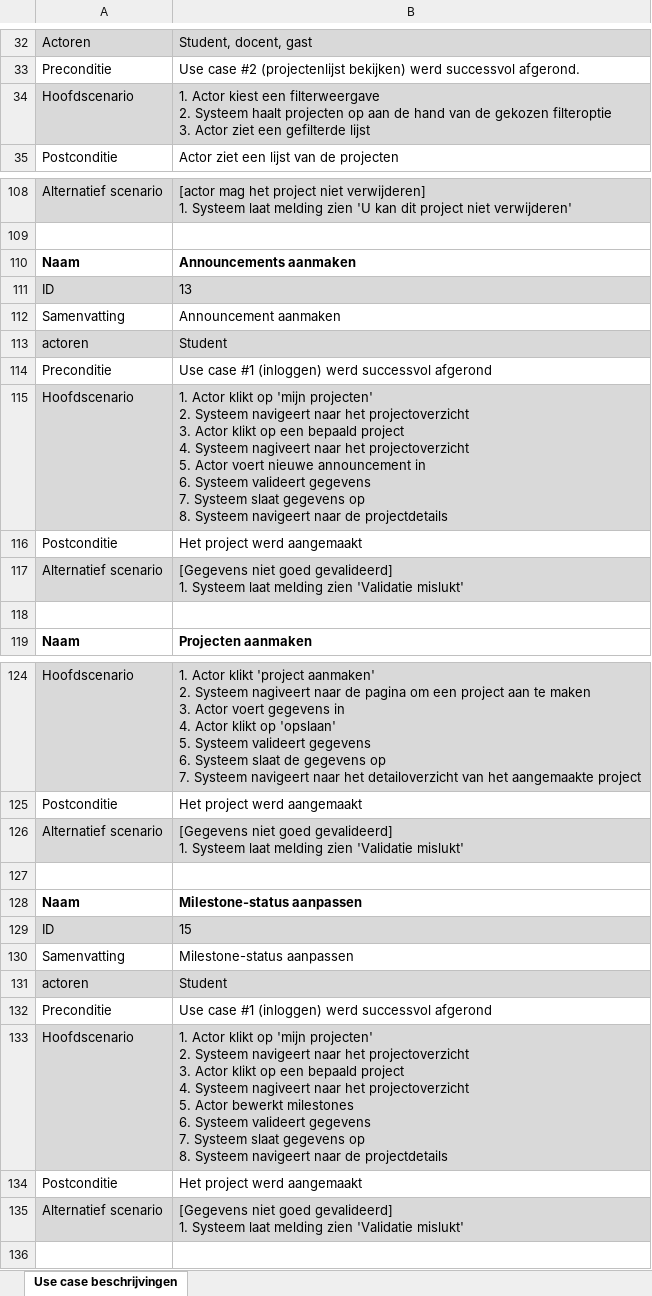
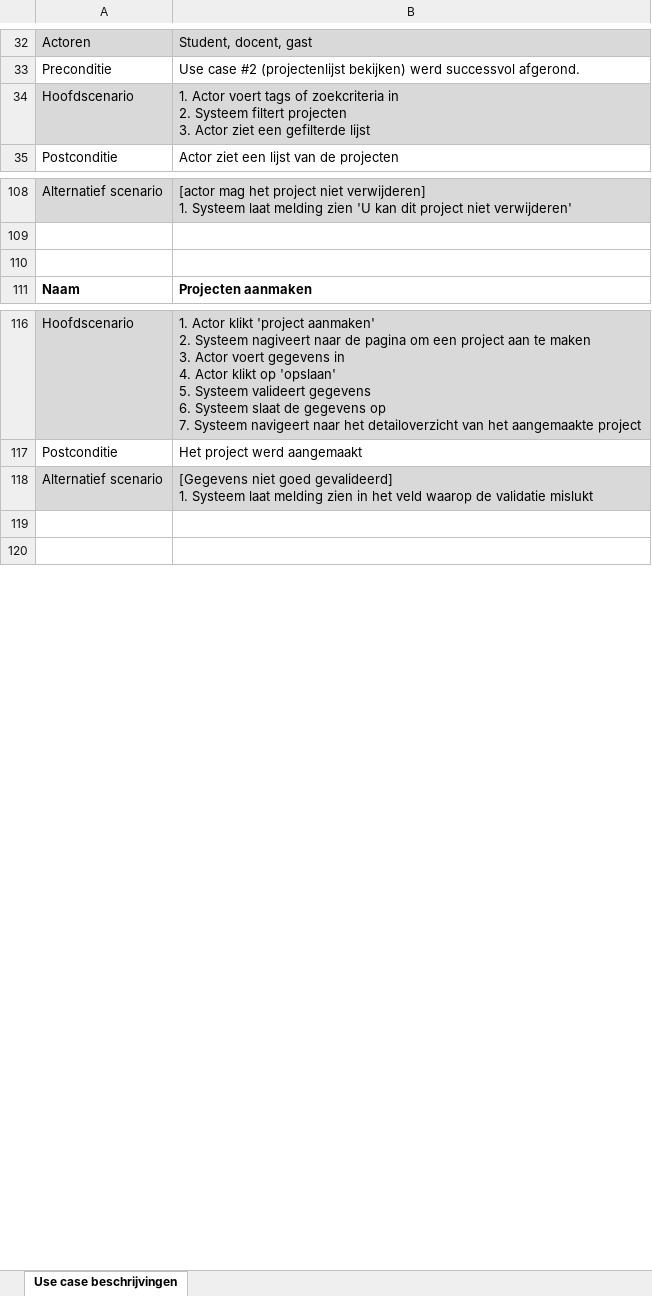
Before and after one commit to niekvandael/iTalent, an Excel workbook: italent/documents/analyse/use_case_beschrijvingen.xlsx, sheet Use case beschrijvingen, drawn as a sheet; only a part is shown, gaps mark what is left out; values as stored, in another font and other column widths than the file's, no borders; removed rows and columns are numbered as before the commit, all else as after; ↵ is a line break in a cell; the diff covers the shown part only; the diff names each change by its address in the sheet, - before the commit and + after, or states it on an @@ line.

```diff
--- a/italent/documents/analyse/use_case_beschrijvingen.xlsx (sheet Use case beschrijvingen)
+++ b/italent/documents/analyse/use_case_beschrijvingen.xlsx (sheet Use case beschrijvingen)
-B34: 1. Actor kiest een filterweergave ↵ 2. Systeem haalt projecten op aan de hand van de gekozen filteroptie ↵ 3. Actor…
+B34: 1. Actor voert tags of zoekcriteria in ↵ 2. Systeem filtert projecten ↵ 3. Actor…
-row 110: Naam | Announcements aanmaken
-row 111: ID | 13
-row 112: Samenvatting | Announcement aanmaken
-row 113: actoren | Student
-row 114: Preconditie | Use case #1 (inloggen) werd successvol afgerond
-row 115: Hoofdscenario | 1. Actor klikt op 'mijn projecten' ↵ 2. Systeem navigeert naar het projectoverzicht ↵ 3. Actor klikt op een bepaald project ↵ 4. Systeem nagiveert naar het projectoverzicht ↵ 5. Actor voert nieuwe announcement in ↵ 6. Systeem valideert gegevens ↵ 7. Systeem slaat gegevens op ↵ 8. Systeem navigeert naar de projectdetails
-row 116: Postconditie | Het project werd aangemaakt
-row 117: Alternatief scenario | [Gegevens niet goed gevalideerd] ↵ 1. Systeem laat melding zien 'Validatie mislukt'
-B118: …melding zien 'Validatie mislukt'
+B118: …melding zien in het veld waarop de validatie mislukt
-row 128: Naam | Milestone-status aanpassen
-row 129: ID | 15
-row 130: Samenvatting | Milestone-status aanpassen
-row 131: actoren | Student
-row 132: Preconditie | Use case #1 (inloggen) werd successvol afgerond
-row 133: Hoofdscenario | 1. Actor klikt op 'mijn projecten' ↵ 2. Systeem navigeert naar het projectoverzicht ↵ 3. Actor klikt op een bepaald project ↵ 4. Systeem nagiveert naar het projectoverzicht ↵ 5. Actor bewerkt milestones ↵ 6. Systeem valideert gegevens ↵ 7. Systeem slaat gegevens op ↵ 8. Systeem navigeert naar de projectdetails
-row 134: Postconditie | Het project werd aangemaakt
-row 135: Alternatief scenario | [Gegevens niet goed gevalideerd] ↵ 1. Systeem laat melding zien 'Validatie mislukt'
```
Also changed, not shown: 1 added row, 1 removed row and 15 edited cells elsewhere in this sheet, italent/documents/quality/ProjectRisicos.xlsx, italent/documents/quality/Requirements and FIT criteria.xlsx, 2 other files.
